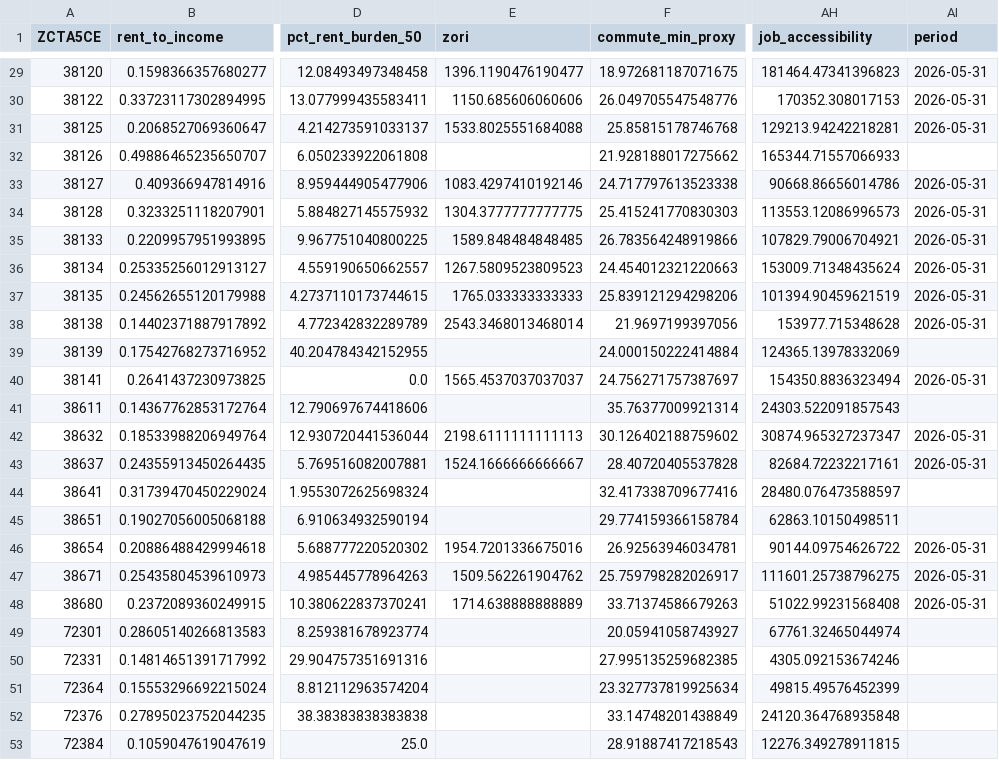
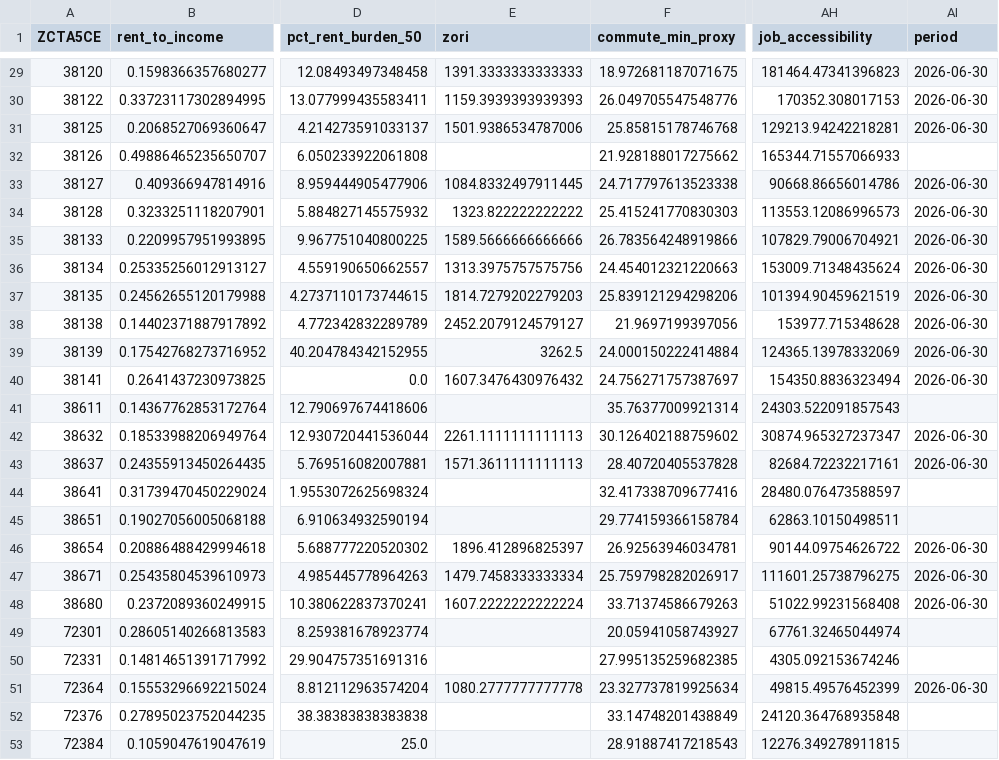
Before and after one commit to cdcoonce/housing-commute-analysis, a CSV file: data/final/final_zcta_dataset_memphis.csv, drawn as a sheet; only a part is shown, gaps mark what is left out; the diff covers the shown part only; the diff names each change by its address in the sheet, - before the commit and + after, or states it on an @@ line.

```diff
--- a/data/final/final_zcta_dataset_memphis.csv
+++ b/data/final/final_zcta_dataset_memphis.csv
-E29 (zori): 1396.1190476190477
+E29 (zori): 1391.3333333333333
-AI29:AI31 (period): 2026-05-31
+AI29:AI31 (period): 2026-06-30
-E30 (zori): 1150.685606060606
+E30 (zori): 1159.3939393939393
-E31 (zori): 1533.8025551684088
+E31 (zori): 1501.9386534787006
-E33 (zori): 1083.4297410192146
+E33 (zori): 1084.8332497911445
-AI33:AI38 (period): 2026-05-31
+AI33:AI38 (period): 2026-06-30
-E34 (zori): 1304.3777777777775
+E34 (zori): 1323.822222222222
-E35 (zori): 1589.848484848485
+E35 (zori): 1589.5666666666666
-E36 (zori): 1267.5809523809523
+E36 (zori): 1313.3975757575756
-E37 (zori): 1765.033333333333
+E37 (zori): 1814.7279202279203
-E38 (zori): 2543.3468013468014
+E38 (zori): 2452.2079124579127
-E39 (zori): (empty)
+E39 (zori): 3262.5
-AI39 (period): (empty)
+AI39 (period): 2026-06-30
-E40 (zori): 1565.4537037037037
+E40 (zori): 1607.3476430976432
-AI40 (period): 2026-05-31
+AI40 (period): 2026-06-30
-E42 (zori): 2198.6111111111113
+E42 (zori): 2261.1111111111113
-AI42:AI43 (period): 2026-05-31
+AI42:AI43 (period): 2026-06-30
-E43 (zori): 1524.1666666666667
+E43 (zori): 1571.3611111111113
-E46 (zori): 1954.7201336675016
+E46 (zori): 1896.412896825397
-AI46:AI48 (period): 2026-05-31
+AI46:AI48 (period): 2026-06-30
-E47 (zori): 1509.562261904762
+E47 (zori): 1479.7458333333334
-E48 (zori): 1714.638888888889
+E48 (zori): 1607.2222222222224
-E51 (zori): (empty)
+E51 (zori): 1080.2777777777778
-AI51 (period): (empty)
+AI51 (period): 2026-06-30
```
Also changed, not shown: 44 edited cells elsewhere in this file, data/final/final_zcta_dataset_atlanta.csv, data/final/final_zcta_dataset_dallas.csv, 16 other files.
